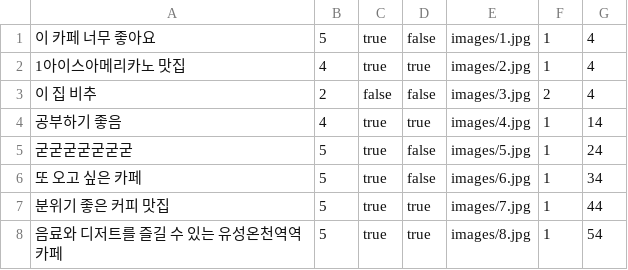
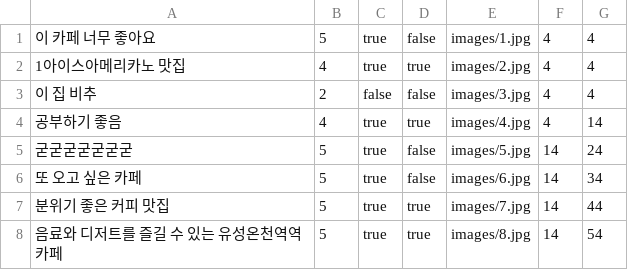
Before and after one commit to CNU-Software-Academy/cagong-backend, a CSV file: review.csv, drawn as a sheet.

Commit message:
docs : update review.csv

```diff
--- a/review.csv
+++ b/review.csv
@@ -1,8 +1,8 @@
-이 카페 너무 좋아요,5, true, false, images/1.jpg,1,4
-1아이스아메리카노 맛집,4, true, true, images/2.jpg,1,4
-이 집 비추 ,2, false, false, images/3.jpg,2,4
-공부하기 좋음,4, true, true, images/4.jpg,1,14
-굳굳굳굳굳굳굳,5, true, false, images/5.jpg,1,24
-또 오고 싶은 카페,5, true, false, images/6.jpg,1,34
-분위기 좋은 커피 맛집,5, true, true, images/7.jpg,1,44
-음료와 디저트를 즐길 수 있는 유성온천역역 카페,5, true, true, images/8.jpg,1,54
+이 카페 너무 좋아요,5, true, false, images/1.jpg,4,4
+1아이스아메리카노 맛집,4, true, true, images/2.jpg,4,4
+이 집 비추 ,2, false, false, images/3.jpg,4,4
+공부하기 좋음,4, true, true, images/4.jpg,4,14
+굳굳굳굳굳굳굳,5, true, false, images/5.jpg,14,24
+또 오고 싶은 카페,5, true, false, images/6.jpg,14,34
+분위기 좋은 커피 맛집,5, true, true, images/7.jpg,14,44
+음료와 디저트를 즐길 수 있는 유성온천역역 카페,5, true, true, images/8.jpg,14,54
```
